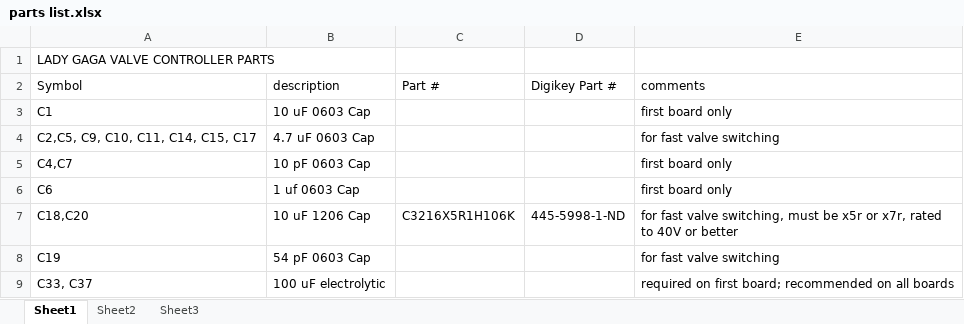
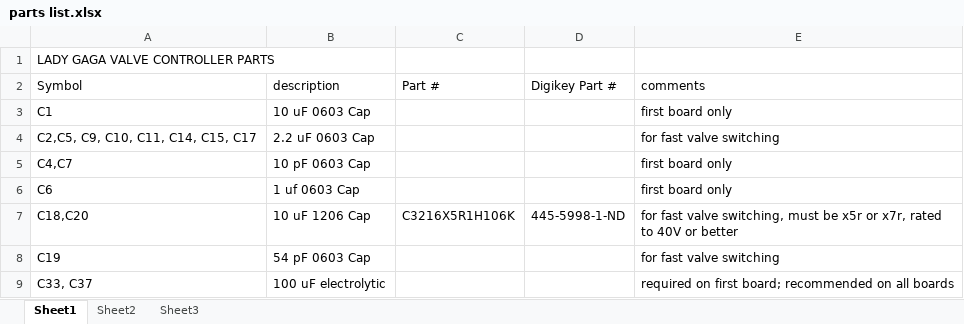
Before and after one commit to mgershow/LadyGagaV2, an Excel workbook: circuit boards/lady gaga v2 valve controller/parts list.xlsx, sheet Sheet1, drawn as a sheet; only a part is shown; values as stored, in another font and other column widths than the file's, no borders; the diff names each change by its address in the sheet, - before the commit and + after, or states it on an @@ line.

Commit message:
updated lady gaga valve controller parts list to change 4.7uF capacitor to 2.2uF capacitor, because no 25V 4.7uF caps are available in an 0603 package.  created order for digikey

```diff
--- a/circuit boards/lady gaga v2 valve controller/parts list.xlsx (sheet Sheet1)
+++ b/circuit boards/lady gaga v2 valve controller/parts list.xlsx (sheet Sheet1)
-B4 (description): 4.7 uF 0603 Cap
+B4 (description): 2.2 uF 0603 Cap
```
Also changed, not shown: 1 other file.
